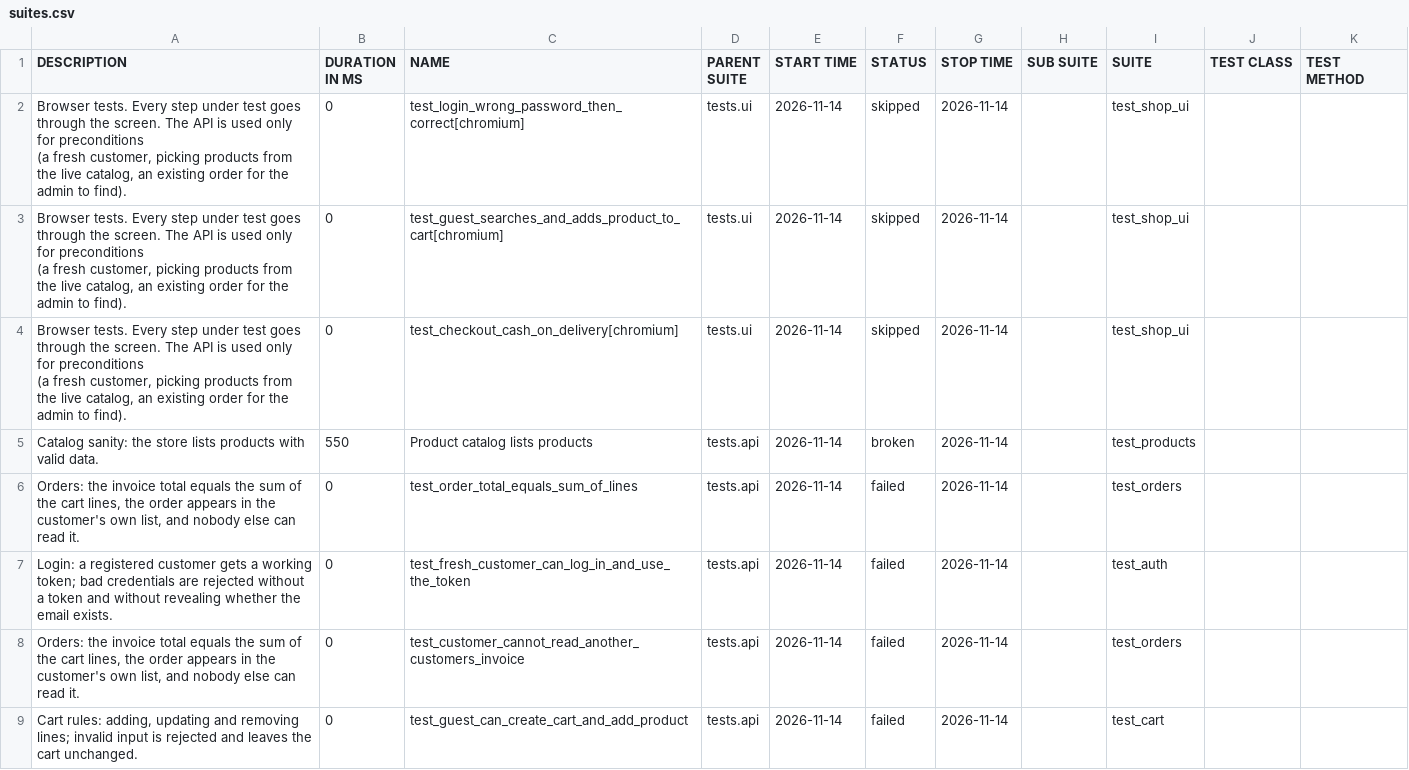
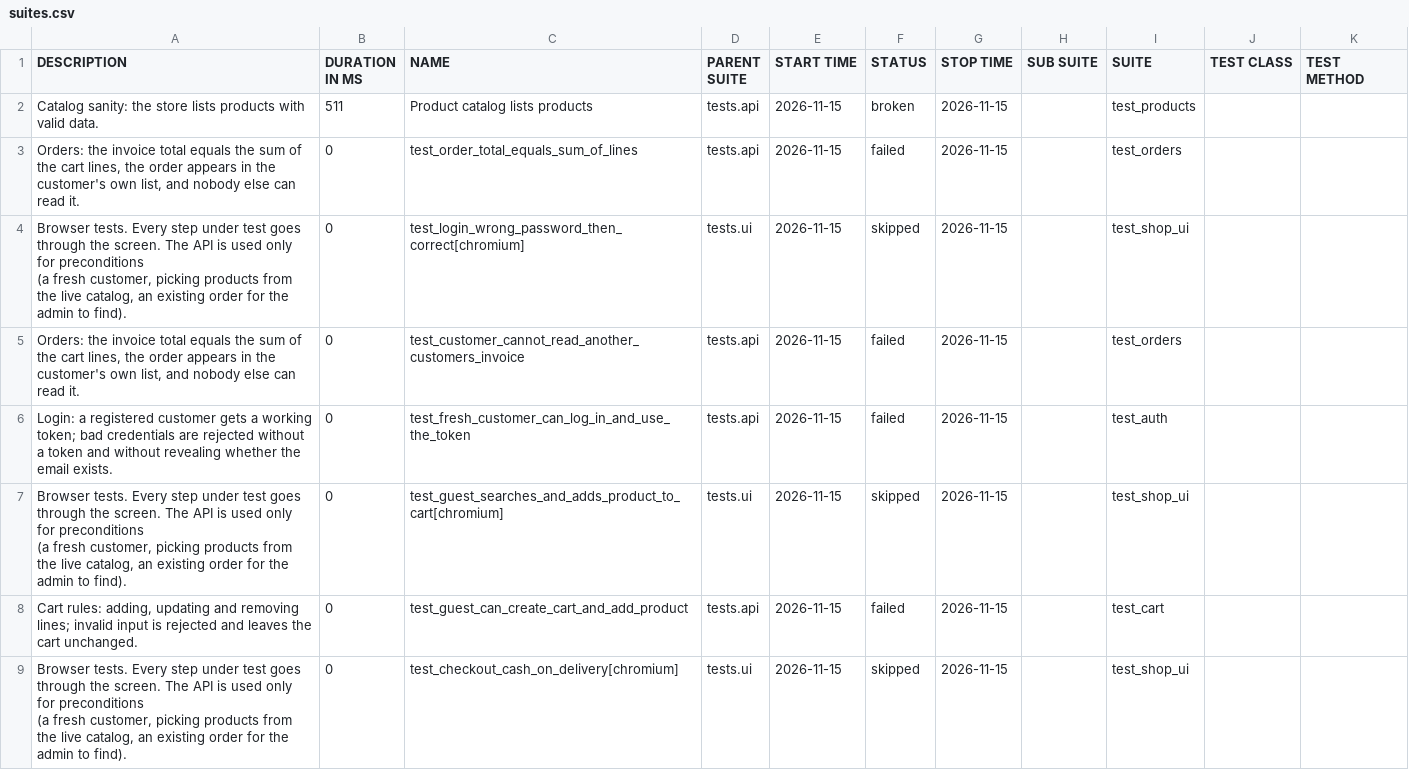
Before and after one commit to ELADDIT/Home_Exersie_Limitless, a CSV file: with-bugs/sanity/data/suites.csv, drawn as a sheet.

```diff
--- a/with-bugs/sanity/data/suites.csv
+++ b/with-bugs/sanity/data/suites.csv
@@ -1,12 +1,12 @@
 "DESCRIPTION","DURATION IN MS","NAME","PARENT SUITE","START TIME","STATUS","STOP TIME","SUB SUITE","SUITE","TEST CLASS","TEST METHOD"
-"Browser tests. Every step under test goes through the screen. The API is used only for preconditions
-(a fresh customer, picking products from the live catalog, an existing order for the admin to find).","0","test_login_wrong_password_then_correct[chromium]","tests.ui","2026-11-14","skipped","2026-11-14","","test_shop_ui","",""
-"Browser tests. Every step under test goes through the screen. The API is used only for preconditions
-(a fresh customer, picking products from the live catalog, an existing order for the admin to find).","0","test_guest_searches_and_adds_product_to_cart[chromium]","tests.ui","2026-11-14","skipped","2026-11-14","","test_shop_ui","",""
-"Browser tests. Every step under test goes through the screen. The API is used only for preconditions
-(a fresh customer, picking products from the live catalog, an existing order for the admin to find).","0","test_checkout_cash_on_delivery[chromium]","tests.ui","2026-11-14","skipped","2026-11-14","","test_shop_ui","",""
-"Catalog sanity: the store lists products with valid data.","550","Product catalog lists products","tests.api","2026-11-14","broken","2026-11-14","","test_products","",""
-"Orders: the invoice total equals the sum of the cart lines, the order appears in the customer's own list, and nobody else can read it.","0","test_order_total_equals_sum_of_lines","tests.api","2026-11-14","failed","2026-11-14","","test_orders","",""
-"Login: a registered customer gets a working token; bad credentials are rejected without a token and without revealing whether the email exists.","0","test_fresh_customer_can_log_in_and_use_the_token","tests.api","2026-11-14","failed","2026-11-14","","test_auth","",""
-"Orders: the invoice total equals the sum of the cart lines, the order appears in the customer's own list, and nobody else can read it.","0","test_customer_cannot_read_another_customers_invoice","tests.api","2026-11-14","failed","2026-11-14","","test_orders","",""
-"Cart rules: adding, updating and removing lines; invalid input is rejected and leaves the cart unchanged.","0","test_guest_can_create_cart_and_add_product","tests.api","2026-11-14","failed","2026-11-14","","test_cart","",""
+"Catalog sanity: the store lists products with valid data.","511","Product catalog lists products","tests.api","2026-11-15","broken","2026-11-15","","test_products","",""
+"Orders: the invoice total equals the sum of the cart lines, the order appears in the customer's own list, and nobody else can read it.","0","test_order_total_equals_sum_of_lines","tests.api","2026-11-15","failed","2026-11-15","","test_orders","",""
+"Browser tests. Every step under test goes through the screen. The API is used only for preconditions
+(a fresh customer, picking products from the live catalog, an existing order for the admin to find).","0","test_login_wrong_password_then_correct[chromium]","tests.ui","2026-11-15","skipped","2026-11-15","","test_shop_ui","",""
+"Orders: the invoice total equals the sum of the cart lines, the order appears in the customer's own list, and nobody else can read it.","0","test_customer_cannot_read_another_customers_invoice","tests.api","2026-11-15","failed","2026-11-15","","test_orders","",""
+"Login: a registered customer gets a working token; bad credentials are rejected without a token and without revealing whether the email exists.","0","test_fresh_customer_can_log_in_and_use_the_token","tests.api","2026-11-15","failed","2026-11-15","","test_auth","",""
+"Browser tests. Every step under test goes through the screen. The API is used only for preconditions
+(a fresh customer, picking products from the live catalog, an existing order for the admin to find).","0","test_guest_searches_and_adds_product_to_cart[chromium]","tests.ui","2026-11-15","skipped","2026-11-15","","test_shop_ui","",""
+"Cart rules: adding, updating and removing lines; invalid input is rejected and leaves the cart unchanged.","0","test_guest_can_create_cart_and_add_product","tests.api","2026-11-15","failed","2026-11-15","","test_cart","",""
+"Browser tests. Every step under test goes through the screen. The API is used only for preconditions
+(a fresh customer, picking products from the live catalog, an existing order for the admin to find).","0","test_checkout_cash_on_delivery[chromium]","tests.ui","2026-11-15","skipped","2026-11-15","","test_shop_ui","",""
```
Also changed, not shown: with-bugs/sanity/data/behaviors.csv, 54 other files.
